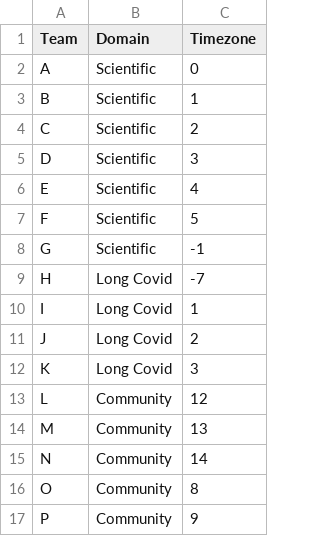
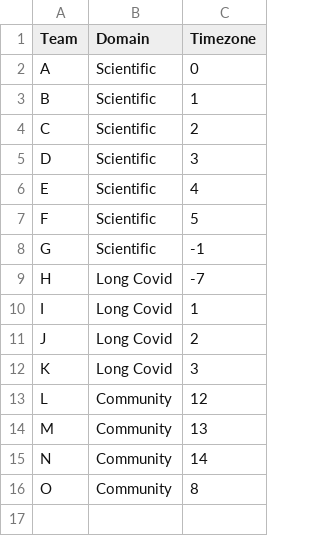
Before and after one commit to necsi/scheduling_assistant, a CSV file: teams.csv, drawn as a sheet; the diff names each change by its address in the sheet, - before the commit and + after, or states it on an @@ line.

```diff
--- a/teams.csv
+++ b/teams.csv
-row 17: P | Community | 9
```
Also changed, not shown: time_of_day_constraints.csv, 2 other files.
